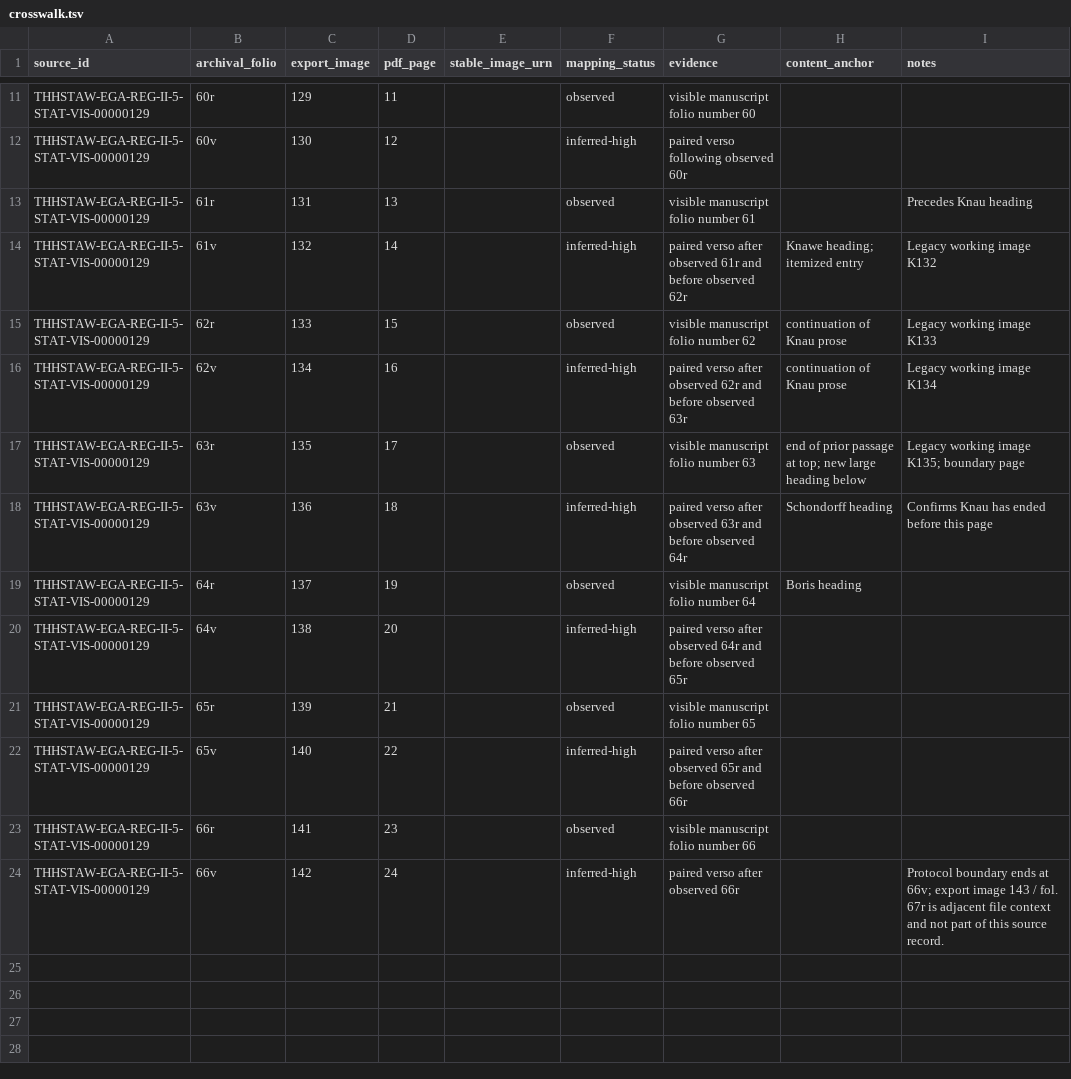
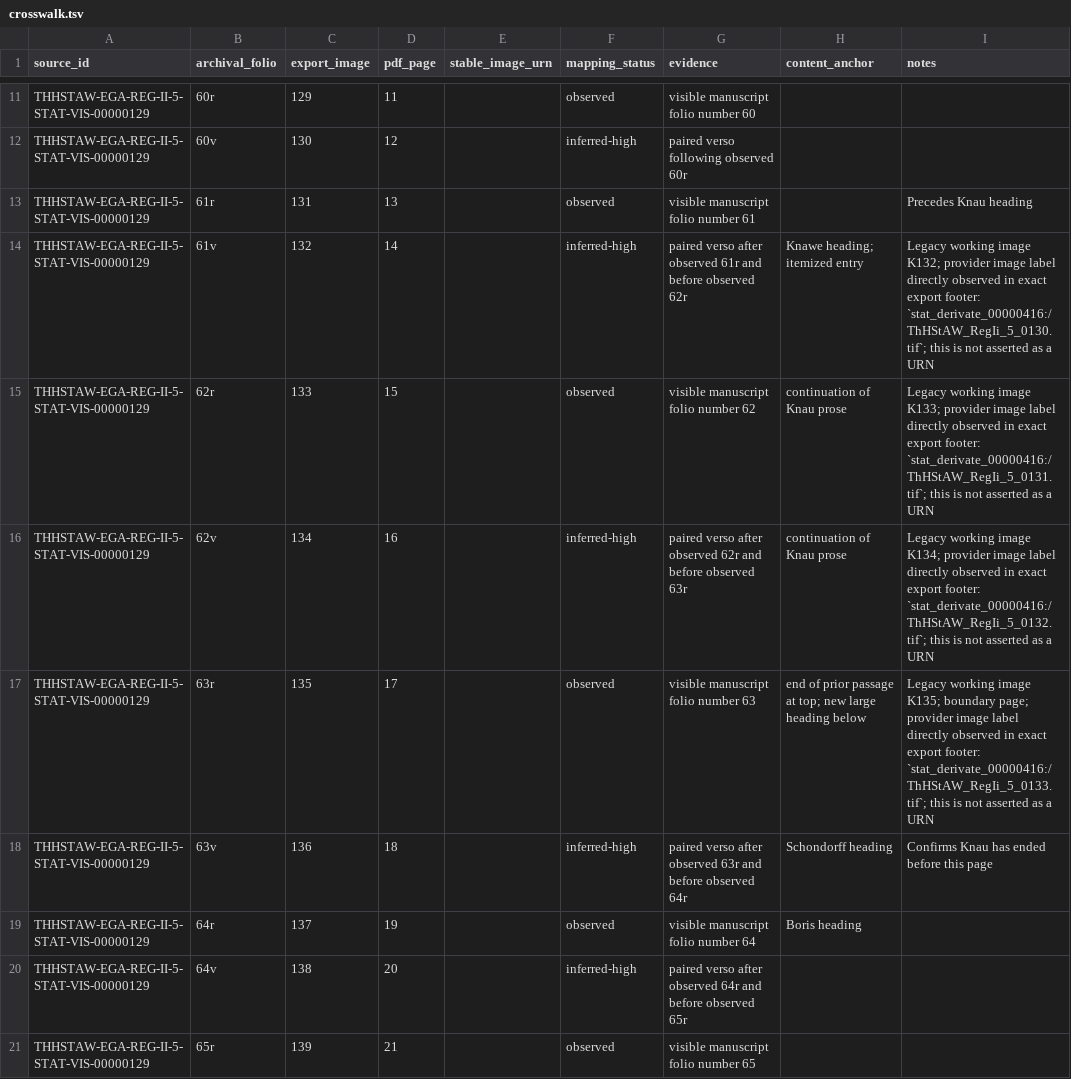
Before and after one commit to esany/paleo-type, a TSV file: corpus/source-data/THHSTAW-EGA-REG-II-5-STAT-VIS-00000129/crosswalk.tsv, drawn as a sheet; only a part is shown, gaps mark what is left out; the shorter side is filled out with more unchanged rows.

Commit message:
Record observed Reg Ii 5 provider image locators

```diff
--- a/corpus/source-data/THHSTAW-EGA-REG-II-5-STAT-VIS-00000129/crosswalk.tsv
+++ b/corpus/source-data/THHSTAW-EGA-REG-II-5-STAT-VIS-00000129/crosswalk.tsv
@@ -13,6 +13,6 @@ THHSTAW-EGA-REG-II-5-STAT-VIS-00000129	60v	130	12		inferred-high	paired verso fo
 THHSTAW-EGA-REG-II-5-STAT-VIS-00000129	61r	131	13		observed	visible manuscript folio number 61		Precedes Knau heading
-THHSTAW-EGA-REG-II-5-STAT-VIS-00000129	61v	132	14		inferred-high	paired verso after observed 61r and before observed 62r	Knawe heading; itemized entry	Legacy working image K132
-THHSTAW-EGA-REG-II-5-STAT-VIS-00000129	62r	133	15		observed	visible manuscript folio number 62	continuation of Knau prose	Legacy working image K133
-THHSTAW-EGA-REG-II-5-STAT-VIS-00000129	62v	134	16		inferred-high	paired verso after observed 62r and before observed 63r	continuation of Knau prose	Legacy working image K134
-THHSTAW-EGA-REG-II-5-STAT-VIS-00000129	63r	135	17		observed	visible manuscript folio number 63	end of prior passage at top; new large heading below	Legacy working image K135; boundary page
+THHSTAW-EGA-REG-II-5-STAT-VIS-00000129	61v	132	14		inferred-high	paired verso after observed 61r and before observed 62r	Knawe heading; itemized entry	Legacy working image K132; provider image label directly observed in exact export footer: `stat_derivate_00000416:/ThHStAW_RegIi_5_0130.tif`; this is not asserted as a URN
+THHSTAW-EGA-REG-II-5-STAT-VIS-00000129	62r	133	15		observed	visible manuscript folio number 62	continuation of Knau prose	Legacy working image K133; provider image label directly observed in exact export footer: `stat_derivate_00000416:/ThHStAW_RegIi_5_0131.tif`; this is not asserted as a URN
+THHSTAW-EGA-REG-II-5-STAT-VIS-00000129	62v	134	16		inferred-high	paired verso after observed 62r and before observed 63r	continuation of Knau prose	Legacy working image K134; provider image label directly observed in exact export footer: `stat_derivate_00000416:/ThHStAW_RegIi_5_0132.tif`; this is not asserted as a URN
+THHSTAW-EGA-REG-II-5-STAT-VIS-00000129	63r	135	17		observed	visible manuscript folio number 63	end of prior passage at top; new large heading below	Legacy working image K135; boundary page; provider image label directly observed in exact export footer: `stat_derivate_00000416:/ThHStAW_RegIi_5_0133.tif`; this is not asserted as a URN
 THHSTAW-EGA-REG-II-5-STAT-VIS-00000129	63v	136	18		inferred-high	paired verso after observed 63r and before observed 64r	Schondorff heading	Confirms Knau has ended before this page
```
